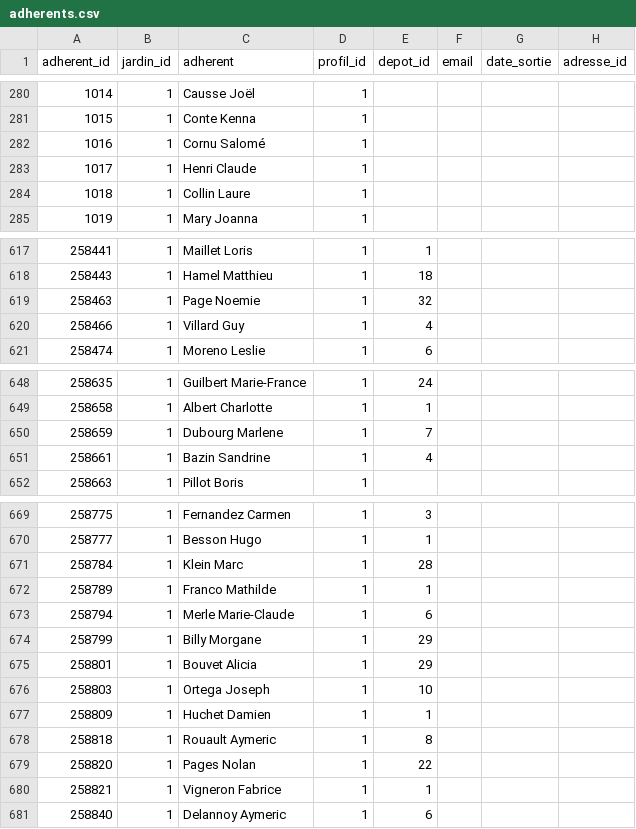
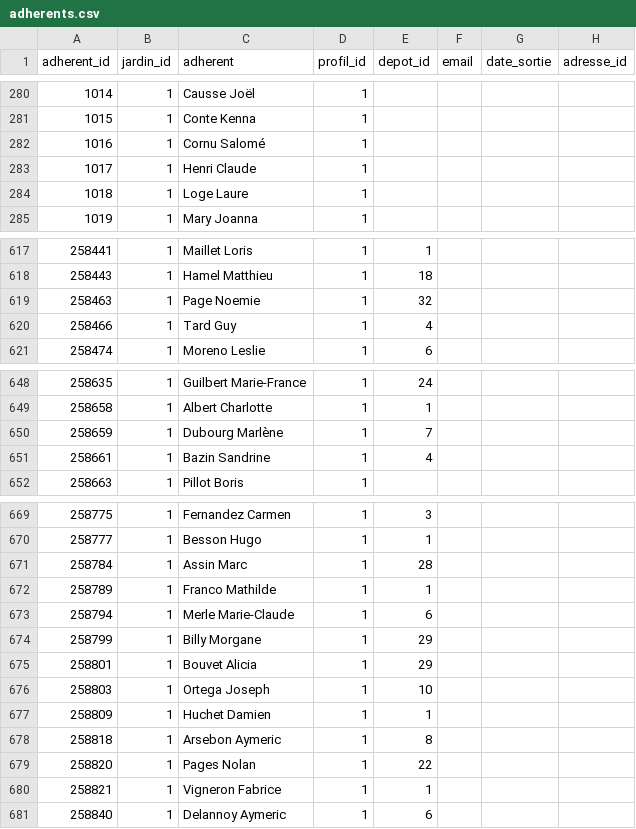
Before and after one commit to medina474/data-collection, a CSV file: jardins/data/adherents.csv, drawn as a sheet; only a part is shown, gaps mark what is left out; the diff covers the shown part only.

Commit message:
gpao jardins

```diff
--- a/jardins/data/adherents.csv
+++ b/jardins/data/adherents.csv
@@ -283,3 +283,3 @@ adherent_id,jardin_id,adherent,profil_id,depot_id,email,date_sortie,adresse_id
 1017,1,Henri Claude,1,,,,
-1018,1,Collin Laure,1,,,,
+1018,1,Loge Laure,1,,,,
 1019,1,Mary Joanna,1,,,,
@@ -619,3 +619,3 @@ adherent_id,jardin_id,adherent,profil_id,depot_id,email,date_sortie,adresse_id
 258463,1,Page Noemie,1,32,,,
-258466,1,Villard Guy,1,4,,,
+258466,1,Tard Guy,1,4,,,
 258474,1,Moreno Leslie,1,6,,,
@@ -649,3 +649,3 @@ adherent_id,jardin_id,adherent,profil_id,depot_id,email,date_sortie,adresse_id
 258658,1,Albert Charlotte,1,1,,,
-258659,1,Dubourg Marlene,1,7,,,
+258659,1,Dubourg Marlène,1,7,,,
 258661,1,Bazin Sandrine,1,4,,,
@@ -670,3 +670,3 @@ adherent_id,jardin_id,adherent,profil_id,depot_id,email,date_sortie,adresse_id
 258777,1,Besson Hugo,1,1,,,
-258784,1,Klein Marc,1,28,,,
+258784,1,Assin Marc,1,28,,,
 258789,1,Franco Mathilde,1,1,,,
@@ -677,3 +677,3 @@ adherent_id,jardin_id,adherent,profil_id,depot_id,email,date_sortie,adresse_id
 258809,1,Huchet Damien,1,1,,,
-258818,1,Rouault Aymeric,1,8,,,
+258818,1,Arsebon Aymeric,1,8,,,
 258820,1,Pages Nolan,1,22,,,
```
Also changed, not shown: 1 edited cell elsewhere in this file, jardins/data/distributions.csv, 2 other files.
